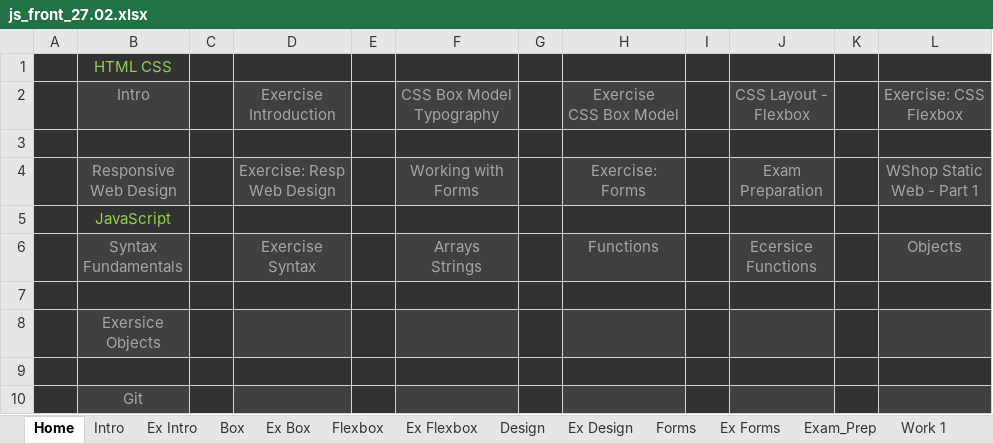
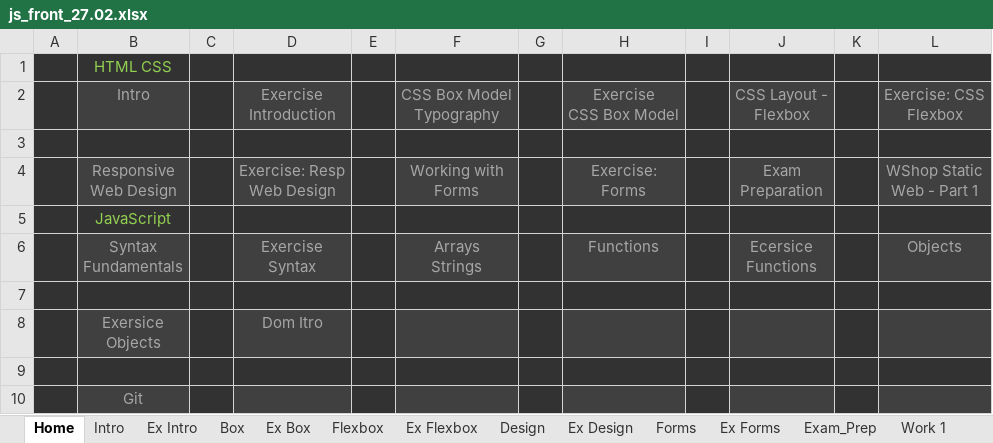
Before and after one commit to Vasil-S-Vasilev/git_test, an Excel workbook: js_front_27.02.xlsx, sheet Home, drawn as a sheet; values as stored, in another font and other column widths than the file's, no borders; conditional formats not drawn; the diff names each change by its address in the sheet, - before the commit and + after, or states it on an @@ line.

```diff
--- a/js_front_27.02.xlsx (sheet Home)
+++ b/js_front_27.02.xlsx (sheet Home)
-D8: (empty)
+D8: Dom Itro
```
Also changed, not shown: sheet Ex objects, other sheet tabs, charts or pictures.
